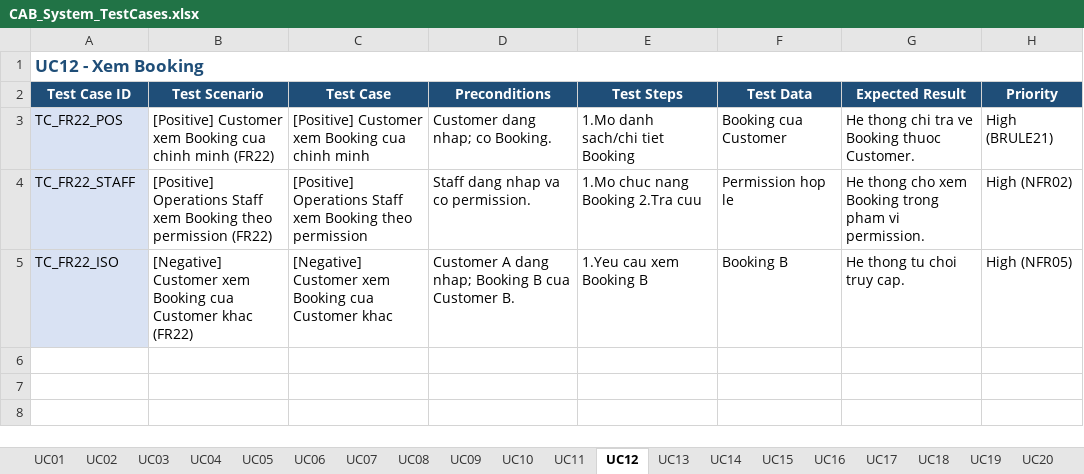
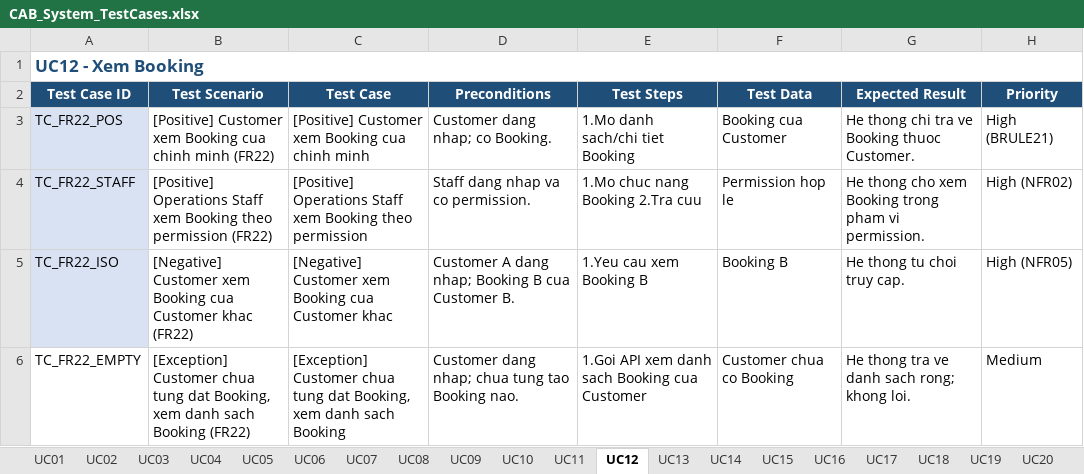
Before and after one commit to vthaix/23674231_TranVanThai_Cabsystem, an Excel workbook: test_case/CAB_System_TestCases.xlsx, sheet UC12, drawn as a sheet; values as stored, in another font and other column widths than the file's, no borders; the diff names each change by its address in the sheet, - before the commit and + after, or states it on an @@ line.

```diff
--- a/test_case/CAB_System_TestCases.xlsx (sheet UC12)
+++ b/test_case/CAB_System_TestCases.xlsx (sheet UC12)
+row 6: TC_FR22_EMPTY | [Exception] Customer chua tung dat Booking, xem danh sach Booking (FR22) | [Exception] Customer chua tung dat Booking, xem danh sach Booking | Customer dang nhap; chua tung tao Booking nao. | 1.Goi API xem danh sach Booking cua Customer | Customer chua co Booking | He thong tra ve danh sach rong; khong loi. | Medium
```
Also changed, not shown: sheet UC01, sheet UC08, sheet UC07, sheet UC26, sheet UC24, sheet UC27, 8 more sheets.
